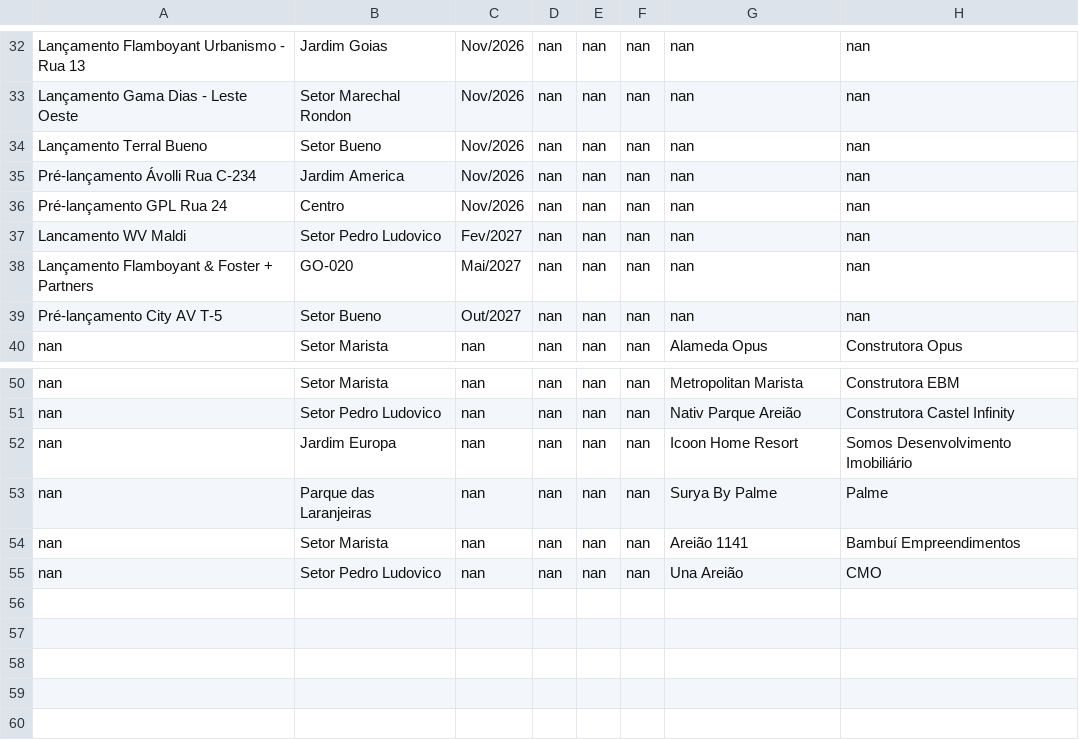
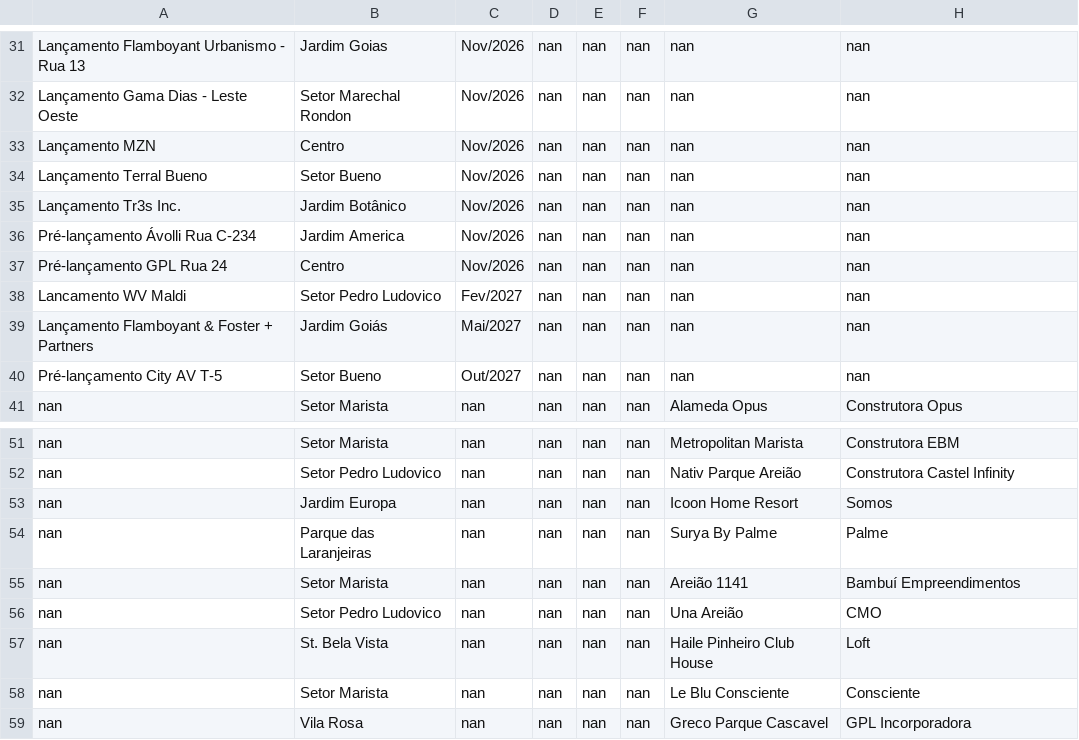
Before and after one commit to christiandemaioleitao/EBM_inteligencia_mercado, a CSV file: lancamentos.csv, drawn as a sheet; only a part is shown, gaps mark what is left out; the diff covers the shown part only.

```diff
--- a/lancamentos.csv
+++ b/lancamentos.csv
@@ -33,3 +32,5 @@ Lançamento Flamboyant Urbanismo - Rua 13,Jardim Goias,Nov/2026,nan,nan,nan,nan,
 Lançamento Gama Dias - Leste Oeste,Setor Marechal Rondon,Nov/2026,nan,nan,nan,nan,nan
+Lançamento MZN,Centro,Nov/2026,nan,nan,nan,nan,nan
 Lançamento Terral Bueno,Setor Bueno,Nov/2026,nan,nan,nan,nan,nan
+Lançamento Tr3s Inc.,Jardim Botânico,Nov/2026,nan,nan,nan,nan,nan
 Pré-lançamento Ávolli Rua C-234,Jardim America,Nov/2026,nan,nan,nan,nan,nan
@@ -37,3 +38,3 @@ Pré-lançamento GPL Rua 24,Centro,Nov/2026,nan,nan,nan,nan,nan
 Lancamento WV Maldi,Setor Pedro Ludovico,Fev/2027,nan,nan,nan,nan,nan
-Lançamento Flamboyant & Foster + Partners,GO-020,Mai/2027,nan,nan,nan,nan,nan
+Lançamento Flamboyant & Foster + Partners,Jardim Goiás,Mai/2027,nan,nan,nan,nan,nan
 Pré-lançamento City AV T-5,Setor Bueno,Out/2027,nan,nan,nan,nan,nan
@@ -51,3 +52,3 @@ nan,Setor Marista,nan,nan,nan,nan,Metropolitan Marista,Construtora EBM
 nan,Setor Pedro Ludovico,nan,nan,nan,nan,Nativ Parque Areião,Construtora Castel Infinity
-nan,Jardim Europa,nan,nan,nan,nan,Icoon Home Resort,Somos Desenvolvimento Imobiliário
+nan,Jardim Europa,nan,nan,nan,nan,Icoon Home Resort,Somos
 nan,Parque das Laranjeiras,nan,nan,nan,nan,Surya By Palme,Palme
@@ -55 +56,4 @@ nan,Setor Marista,nan,nan,nan,nan,Areião 1141,Bambuí Empreendimentos
 nan,Setor Pedro Ludovico,nan,nan,nan,nan,Una Areião,CMO
+nan,St. Bela Vista,nan,nan,nan,nan,Haile Pinheiro Club House,Loft
+nan,Setor Marista,nan,nan,nan,nan,Le Blu Consciente,Consciente
+nan,Vila Rosa,nan,nan,nan,nan,Greco Parque Cascavel,GPL Incorporadora
```
Also changed, not shown: 8 added rows, 9 removed rows and 8 edited cells elsewhere in this file.
